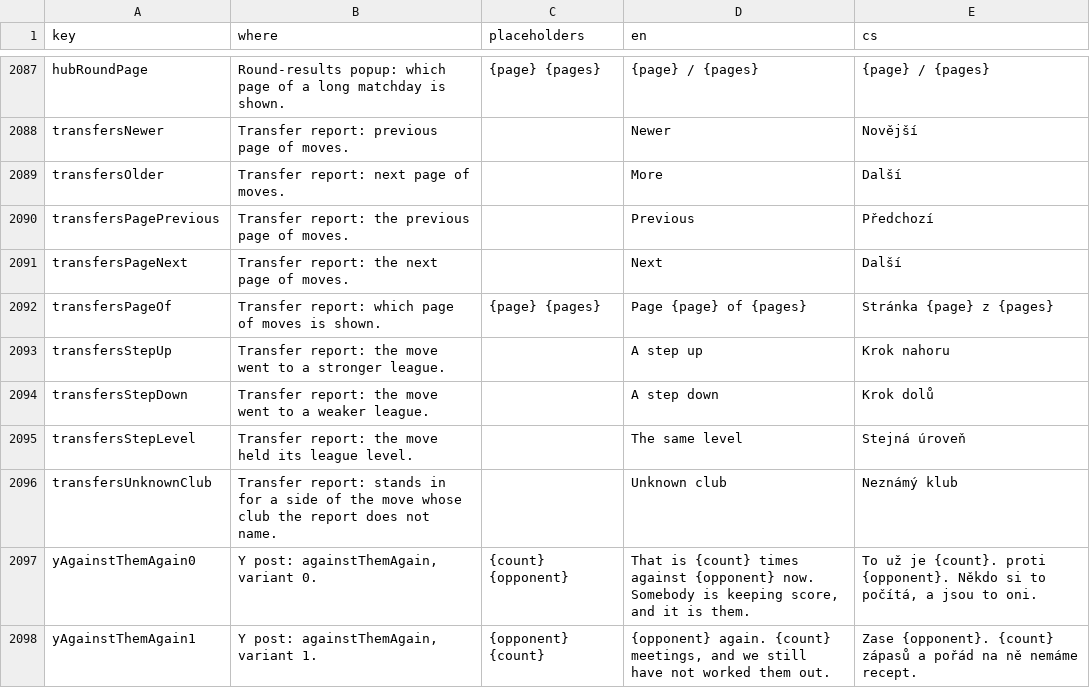
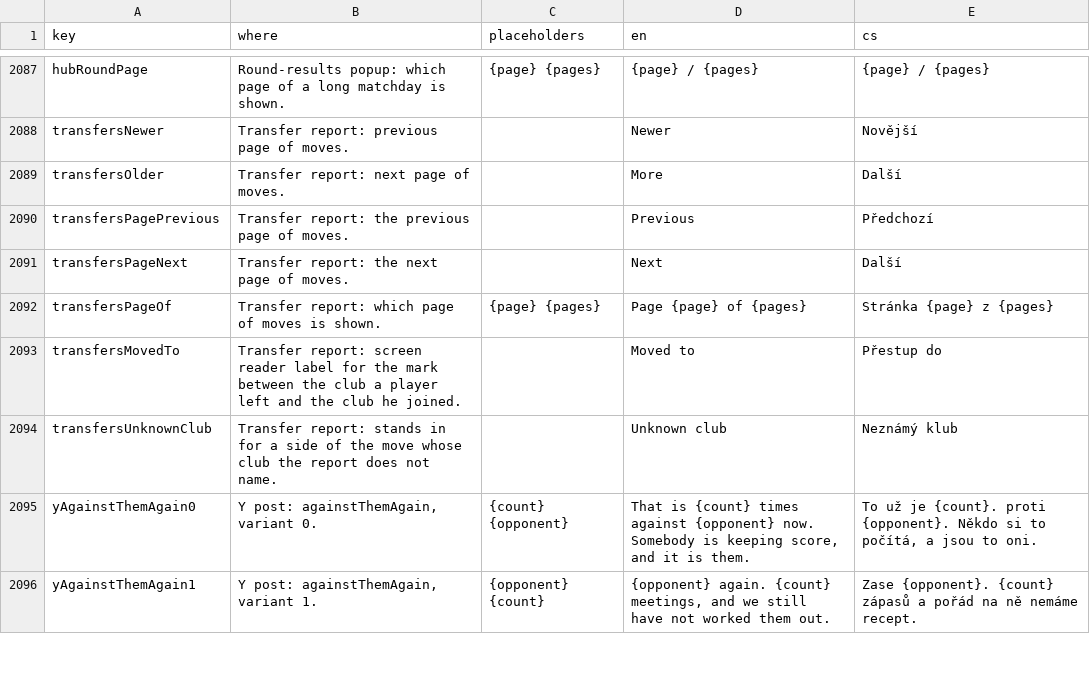
Before and after one commit to Kapsid/fnm26, a CSV file: copy/strings.csv, drawn as a sheet; only a part is shown, gaps mark what is left out; removed rows and columns are numbered as before the commit, all else as after; the diff names each change by its address in the sheet, - before the commit and + after, or states it on an @@ line.

```diff
--- a/copy/strings.csv
+++ b/copy/strings.csv
-row 2093: transfersStepUp | Transfer report: the move went to a stronger league. |  | A step up | Krok nahoru
-row 2094: transfersStepDown | Transfer report: the move went to a weaker league. |  | A step down | Krok dolů
-row 2095: transfersStepLevel | Transfer report: the move held its league level. |  | The same level | Stejná úroveň
+row 2093: transfersMovedTo | Transfer report: screen reader label for the mark between the club a player left and the club he joined. |  | Moved to | Přestup do
```
Also changed, not shown: 8 other files.
